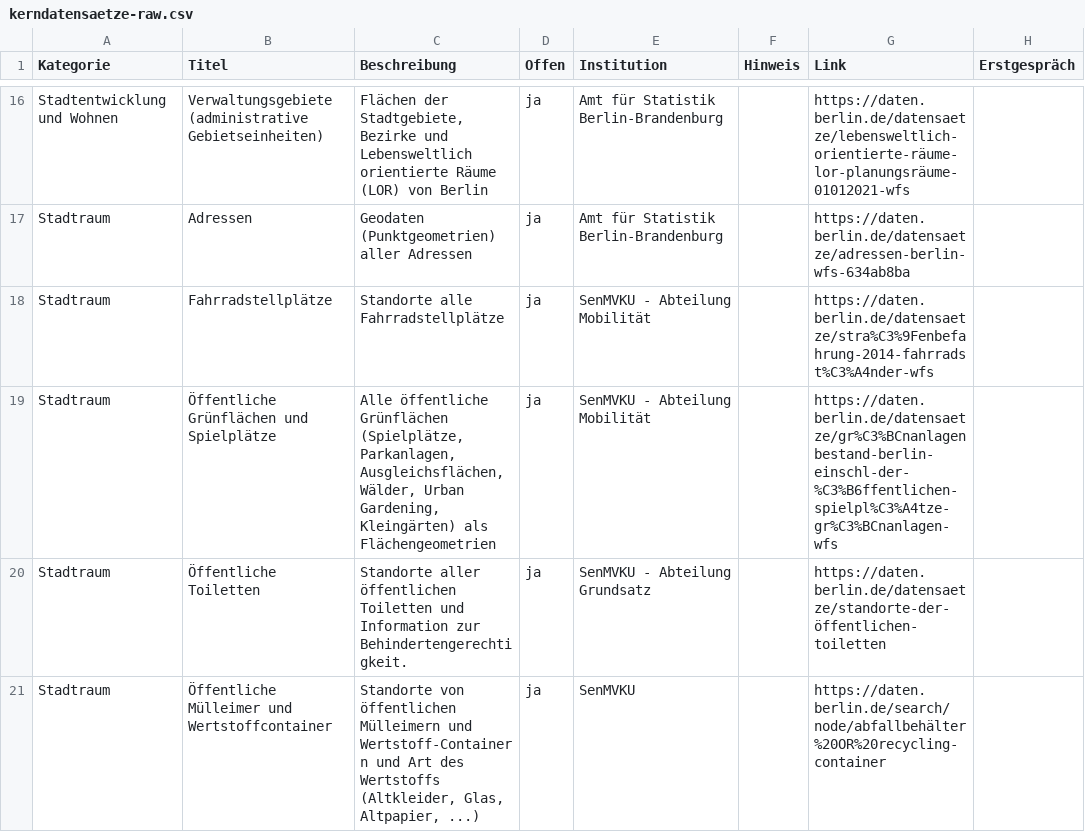
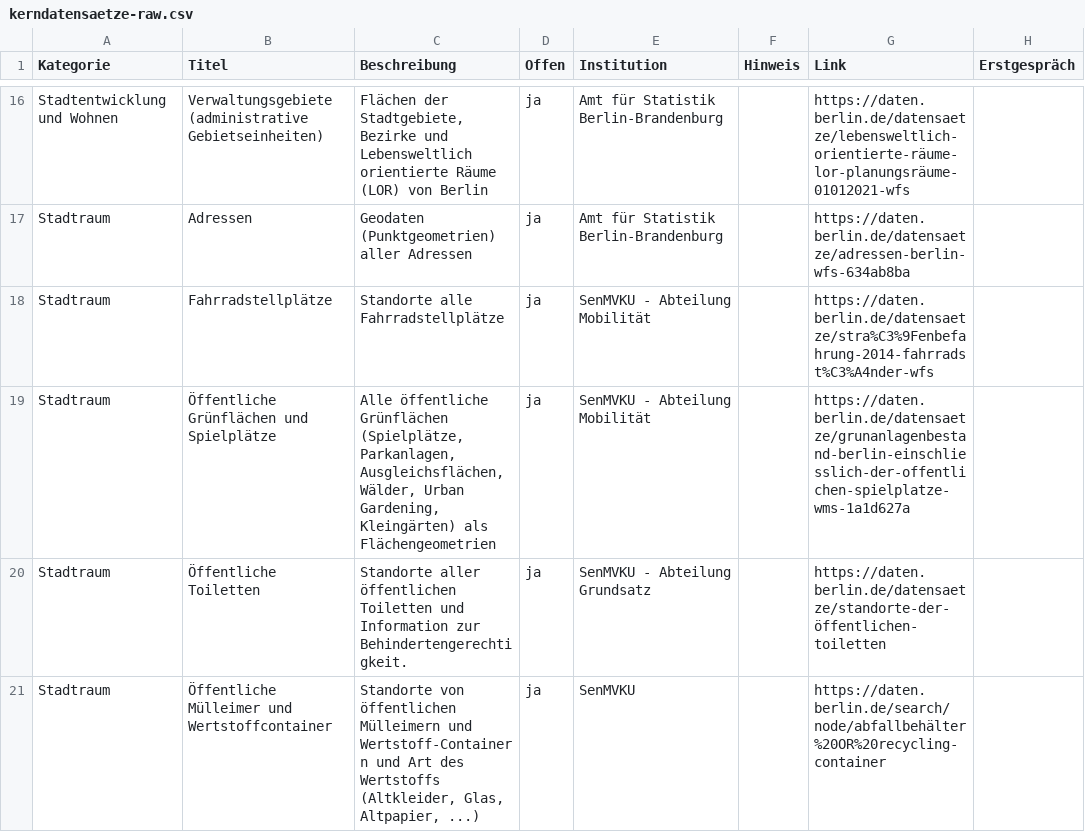
Before and after one commit to technologiestiftung/kerndatensaetze-monitor, a CSV file: data/kerndatensaetze-raw.csv, drawn as a sheet; only a part is shown, gaps mark what is left out; the diff covers the shown part only.

```diff
--- a/data/kerndatensaetze-raw.csv
+++ b/data/kerndatensaetze-raw.csv
@@ -18,3 +18,3 @@ Stadtraum;Adressen;Geodaten (Punktgeometrien) aller Adressen;ja;Amt für Statist
 Stadtraum;Fahrradstellplätze;Standorte alle Fahrradstellplätze;ja;SenMVKU - Abteilung Mobilität;;https://daten.berlin.de/datensaetze/stra%C3%9Fenbefahrung-2014-fahrradst%C3%A4nder-wfs;
-Stadtraum;Öffentliche Grünflächen und Spielplätze;Alle öffentliche Grünflächen (Spielplätze, Parkanlagen, Ausgleichsflächen, Wälder, Urban Gardening, Kleingärten) als Flächengeometrien;ja;SenMVKU - Abteilung Mobilität;;https://daten.berlin.de/datensaetze/gr%C3%BCnanlagenbestand-berlin-einschl-der-%C3%B6ffentlichen-spielpl%C3%A4tze-gr%C3%BCnanlagen-wfs;
+Stadtraum;Öffentliche Grünflächen und Spielplätze;Alle öffentliche Grünflächen (Spielplätze, Parkanlagen, Ausgleichsflächen, Wälder, Urban Gardening, Kleingärten) als Flächengeometrien;ja;SenMVKU - Abteilung Mobilität;;https://daten.berlin.de/datensaetze/grunanlagenbestand-berlin-einschliesslich-der-offentlichen-spielplatze-wms-1a1d627a;
 Stadtraum;Öffentliche Toiletten;Standorte aller öffentlichen Toiletten und Information zur Behindertengerechtigkeit.;ja;SenMVKU - Abteilung Grundsatz;;https://daten.berlin.de/datensaetze/standorte-der-öffentlichen-toiletten;
```
Also changed, not shown: 3 edited cells elsewhere in this file.
